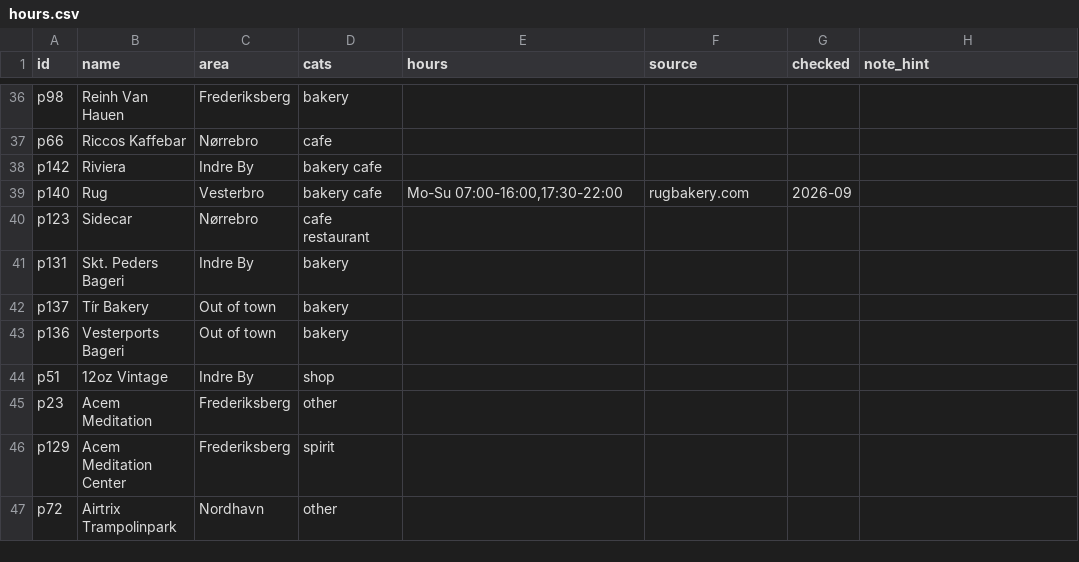
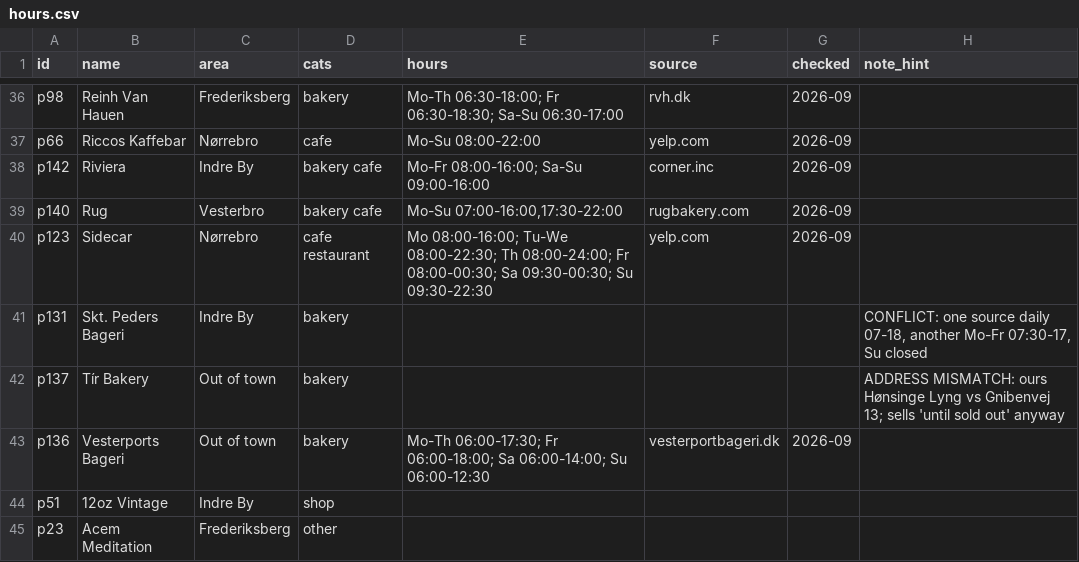
Before and after one commit to malaguttiflavio/cph-places, a CSV file: hours.csv, drawn as a sheet; only a part is shown, gaps mark what is left out; the shorter side is filled out with more unchanged rows; the diff covers the shown part only; the diff names each change by its address in the sheet, - before the commit and + after, or states it on an @@ line.

```diff
--- a/hours.csv
+++ b/hours.csv
-E36 (hours): (empty)
+E36 (hours): Mo-Th 06:30-18:00; Fr 06:30-18:30; Sa-Su 06:30-17:00
-F36 (source): (empty)
+F36 (source): rvh.dk
-G36:G38 (checked): (empty)
+G36:G38 (checked): 2026-09
-E37 (hours): (empty)
+E37 (hours): Mo-Su 08:00-22:00
-F37 (source): (empty)
+F37 (source): yelp.com
-E38 (hours): (empty)
+E38 (hours): Mo-Fr 08:00-16:00; Sa-Su 09:00-16:00
-F38 (source): (empty)
+F38 (source): corner.inc
-E40 (hours): (empty)
+E40 (hours): Mo 08:00-16:00; Tu-We 08:00-22:30; Th 08:00-24:00; Fr 08:00-00:30; Sa 09:30-00:30; Su 09:30-22:30
-F40 (source): (empty)
+F40 (source): yelp.com
-G40 (checked): (empty)
+G40 (checked): 2026-09
-H41 (note_hint): (empty)
+H41 (note_hint): CONFLICT: one source daily 07-18, another Mo-Fr 07:30-17, Su closed
-H42 (note_hint): (empty)
+H42 (note_hint): ADDRESS MISMATCH: ours Hønsinge Lyng vs Gnibenvej 13; sells 'until sold out' anyway
-E43 (hours): (empty)
+E43 (hours): Mo-Th 06:00-17:30; Fr 06:00-18:00; Sa 06:00-14:00; Su 06:00-12:30
-F43 (source): (empty)
+F43 (source): vesterportbageri.dk
-G43 (checked): (empty)
+G43 (checked): 2026-09
```
Also changed, not shown: 77 edited cells elsewhere in this file.
